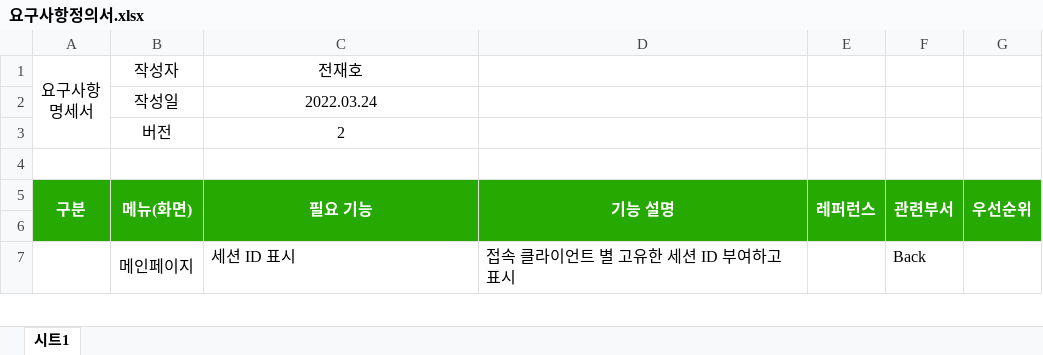
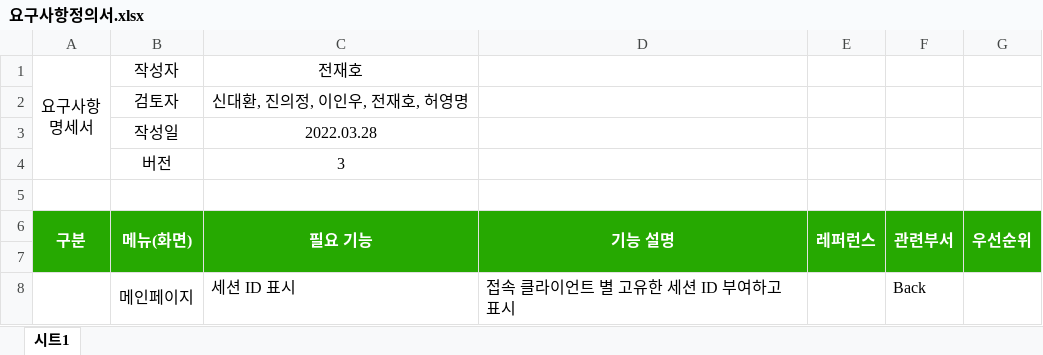
Before and after one commit to inwoo2ya/wormgame, an Excel workbook: 요구사항정의서.xlsx, sheet 시트1, drawn as a sheet; only a part is shown; values as stored, in another font and other column widths than the file's, no borders; addresses are those after the commit; the diff names each change by its address in the sheet, - before the commit and + after, or states it on an @@ line.

Commit message:
Add files via upload

```diff
--- a/요구사항정의서.xlsx (sheet 시트1)
+++ b/요구사항정의서.xlsx (sheet 시트1)
+row 2:  | 검토자 | 신대환, 진의정, 이인우, 전재호, 허영명
-C3: 2022.03.24
+C3: 2022.03.28
-C4: 2
+C4: 3
```
